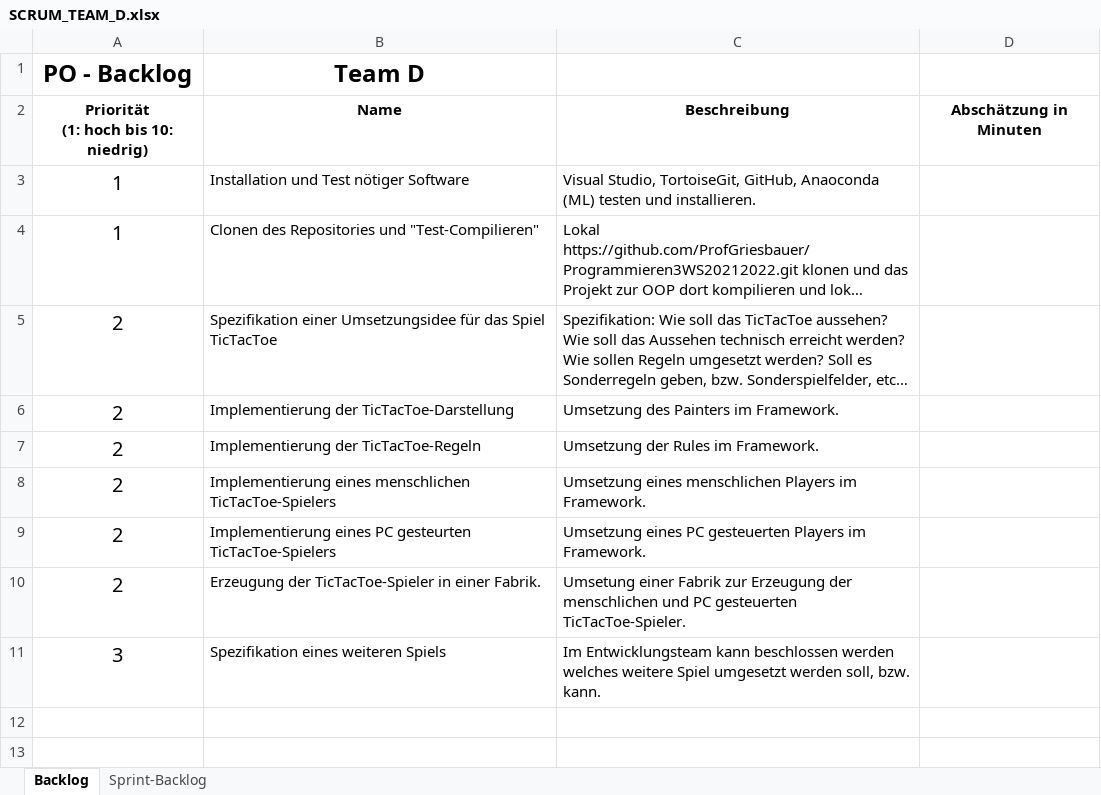
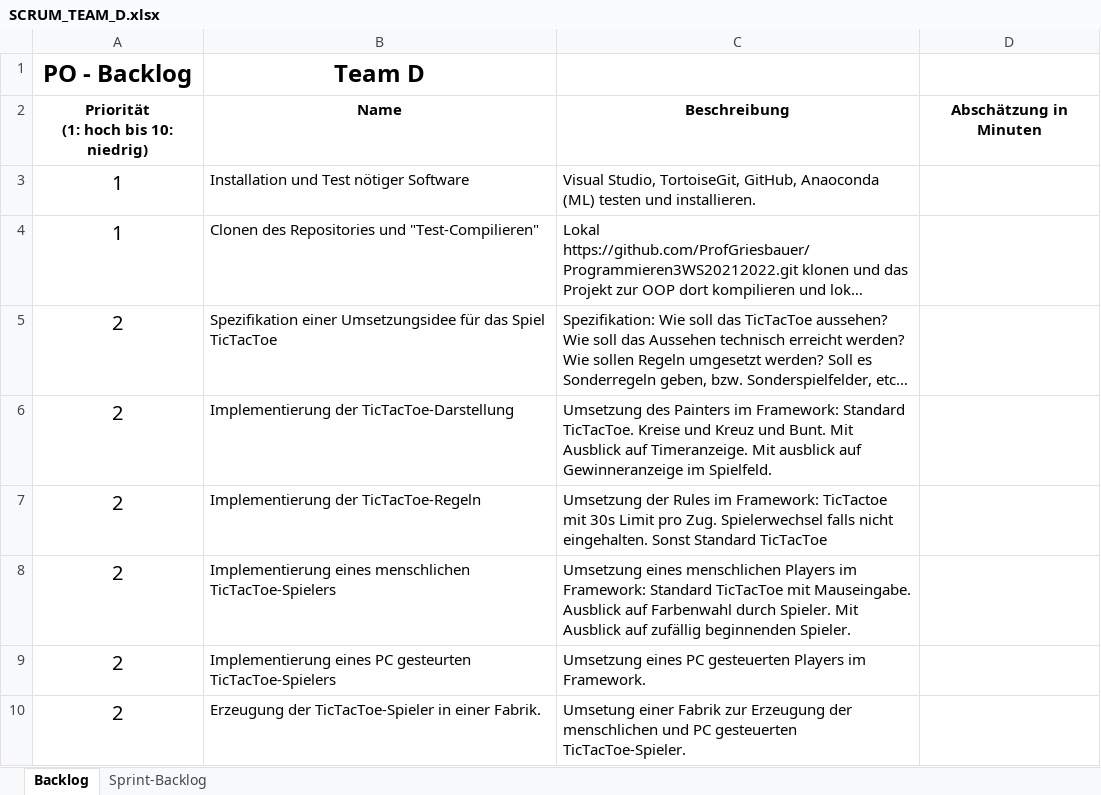
Before and after one commit to ProfGriesbauer/Programmieren3WS20212022, an Excel workbook: SCRUM/SCRUM_TEAM_D.xlsx, sheet Backlog, drawn as a sheet; only a part is shown; the shorter side is filled out with more unchanged rows; long unchanged cells end in …; values as stored, in another font and other column widths than the file's, no borders; the diff names each change by its address in the sheet, - before the commit and + after, or states it on an @@ line.

```diff
--- a/SCRUM/SCRUM_TEAM_D.xlsx (sheet Backlog)
+++ b/SCRUM/SCRUM_TEAM_D.xlsx (sheet Backlog)
-C6: …Painters im Framework.
+C6: …Painters im Framework: Standard TicTacToe. Kreise und Kreuz und Bunt. Mit Ausblick auf Timeranzeige. Mit ausblick auf Gewinneranzeige im Spielfeld.
-C7: …Rules im Framework.
+C7: …Rules im Framework: TicTactoe mit 30s Limit pro Zug. Spielerwechsel falls nicht eingehalten. Sonst Standard TicTacToe
-C8: …Players im Framework.
+C8: …Players im Framework: Standard TicTacToe mit Mauseingabe. Ausblick auf Farbenwahl durch Spieler. Mit Ausblick auf zufällig beginnenden Spieler.
```
Also changed, not shown: sheet Sprint-Backlog, SCRUM/SCRUM_TEAM_A.xlsx, SCRUM/SCRUM_TEAM_B.xlsx, 6 other files.
